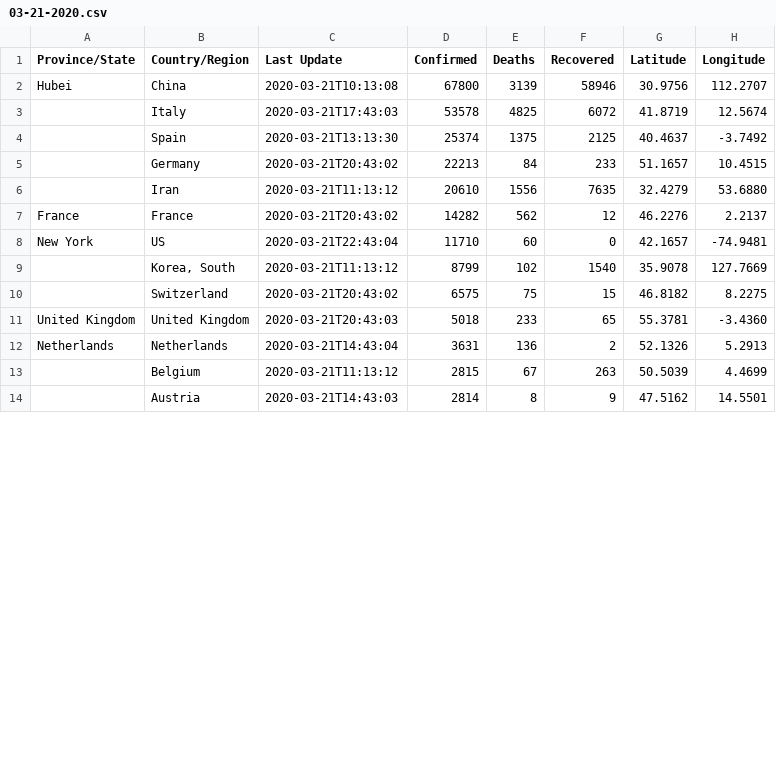
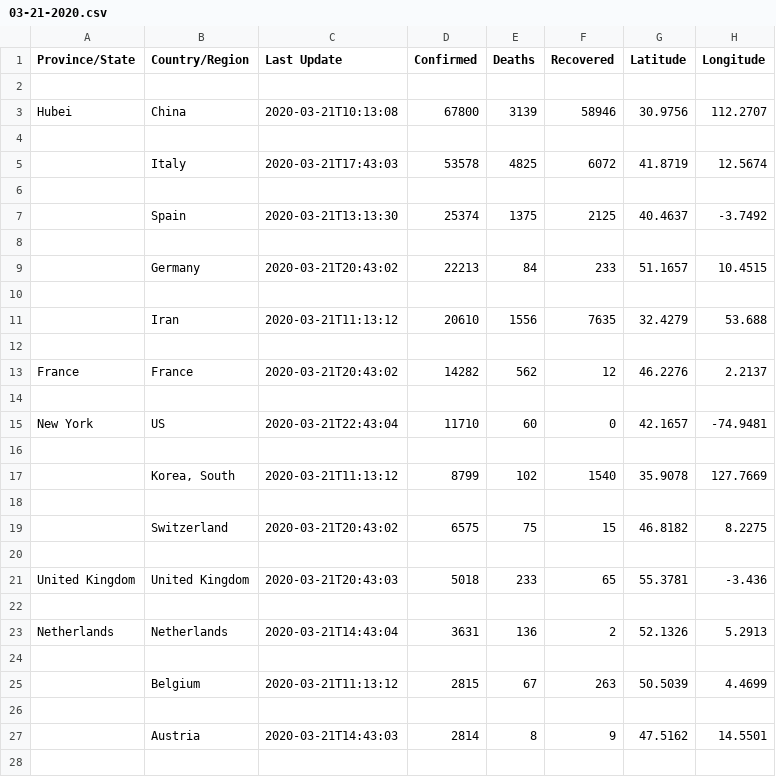
Before and after one commit to kyledfisher/COVID19-Data-Exploration, a CSV file: data/03-21-2020.csv, drawn as a sheet; only a part is shown; the diff covers the shown part only.

```diff
--- a/data/03-21-2020.csv
+++ b/data/03-21-2020.csv
@@ -1,14 +1,28 @@
 Province/State,Country/Region,Last Update,Confirmed,Deaths,Recovered,Latitude,Longitude
+
 Hubei,China,2020-03-21T10:13:08,67800,3139,58946,30.9756,112.2707
+
 ,Italy,2020-03-21T17:43:03,53578,4825,6072,41.8719,12.5674
+
 ,Spain,2020-03-21T13:13:30,25374,1375,2125,40.4637,-3.7492
+
 ,Germany,2020-03-21T20:43:02,22213,84,233,51.1657,10.4515
-,Iran,2020-03-21T11:13:12,20610,1556,7635,32.4279,53.6880
+
+,Iran,2020-03-21T11:13:12,20610,1556,7635,32.4279,53.688
+
 France,France,2020-03-21T20:43:02,14282,562,12,46.2276,2.2137
+
 New York,US,2020-03-21T22:43:04,11710,60,0,42.1657,-74.9481
+
 ,"Korea, South",2020-03-21T11:13:12,8799,102,1540,35.9078,127.7669
+
 ,Switzerland,2020-03-21T20:43:02,6575,75,15,46.8182,8.2275
-United Kingdom,United Kingdom,2020-03-21T20:43:03,5018,233,65,55.3781,-3.4360
+
+United Kingdom,United Kingdom,2020-03-21T20:43:03,5018,233,65,55.3781,-3.436
+
 Netherlands,Netherlands,2020-03-21T14:43:04,3631,136,2,52.1326,5.2913
+
 ,Belgium,2020-03-21T11:13:12,2815,67,263,50.5039,4.4699
+
 ,Austria,2020-03-21T14:43:03,2814,8,9,47.5162,14.5501
+
```
Also changed, not shown: 290 added rows and 82 edited cells elsewhere in this file, data/03-22-2020.csv, 8 other files.
